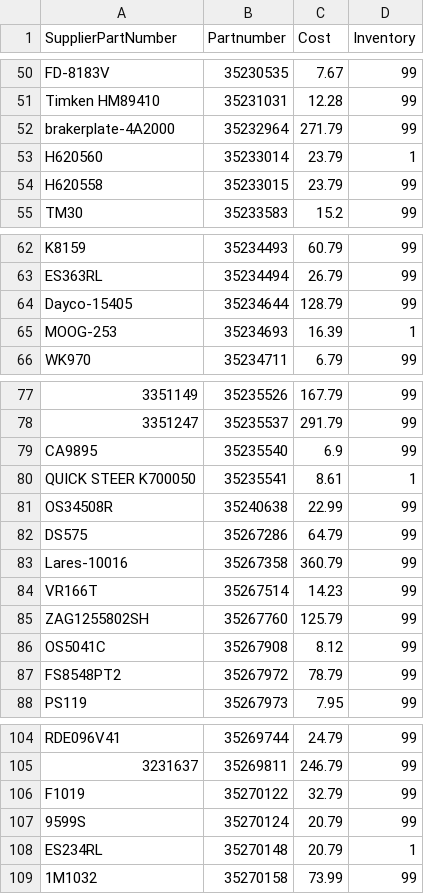
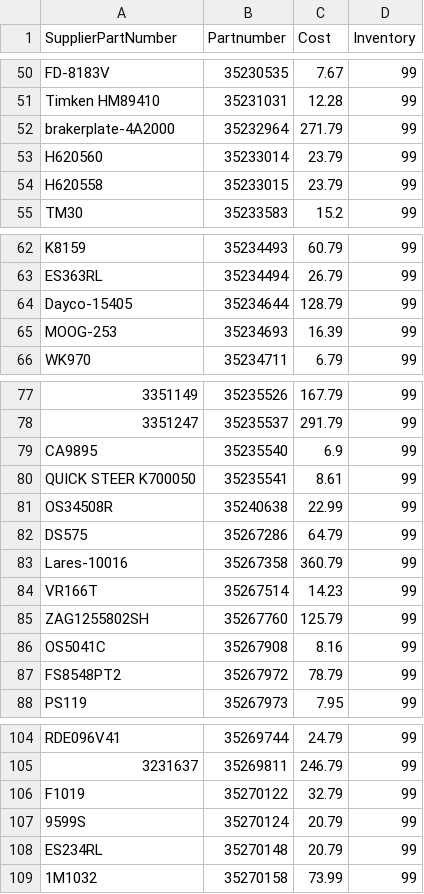
Before and after one commit to BrandonTrapp88/rockauto, a CSV file: cleaned_part_numbers_with_prices.csv, drawn as a sheet; only a part is shown, gaps mark what is left out; the diff covers the shown part only; the diff names each change by its address in the sheet, - before the commit and + after, or states it on an @@ line.

```diff
--- a/cleaned_part_numbers_with_prices.csv
+++ b/cleaned_part_numbers_with_prices.csv
-D53 (Inventory): 1
+D53 (Inventory): 99
-D65 (Inventory): 1
+D65 (Inventory): 99
-D80 (Inventory): 1
+D80 (Inventory): 99
-C86 (Cost): 8.12
+C86 (Cost): 8.16
-D108 (Inventory): 1
+D108 (Inventory): 99
```
Also changed, not shown: 22 edited cells elsewhere in this file, not_found_error_log.csv.
